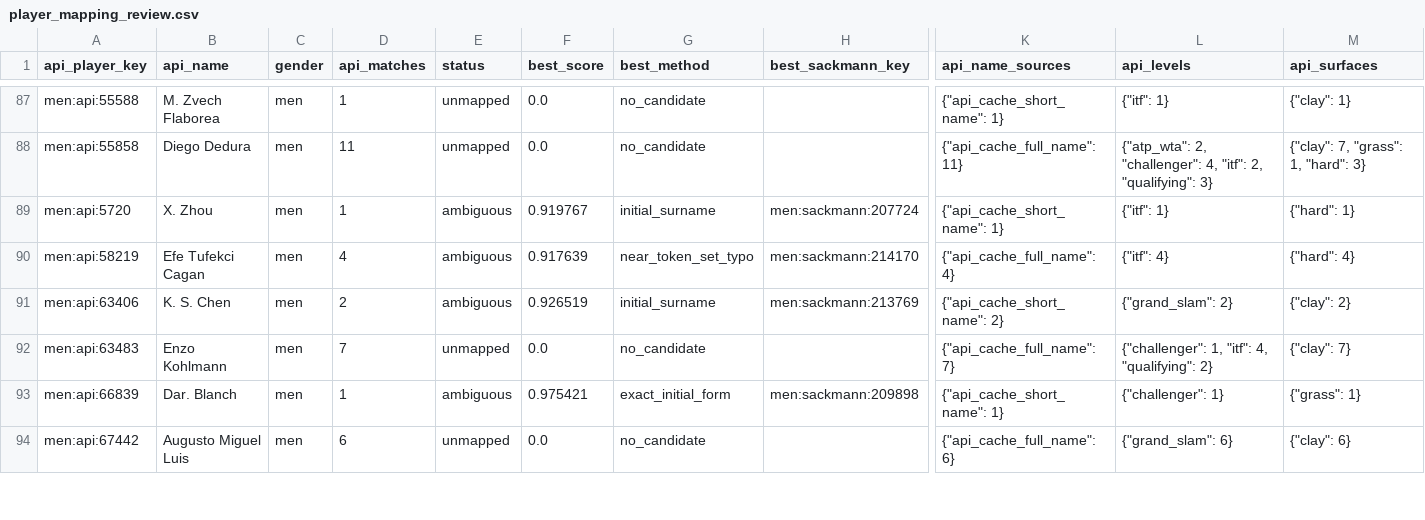
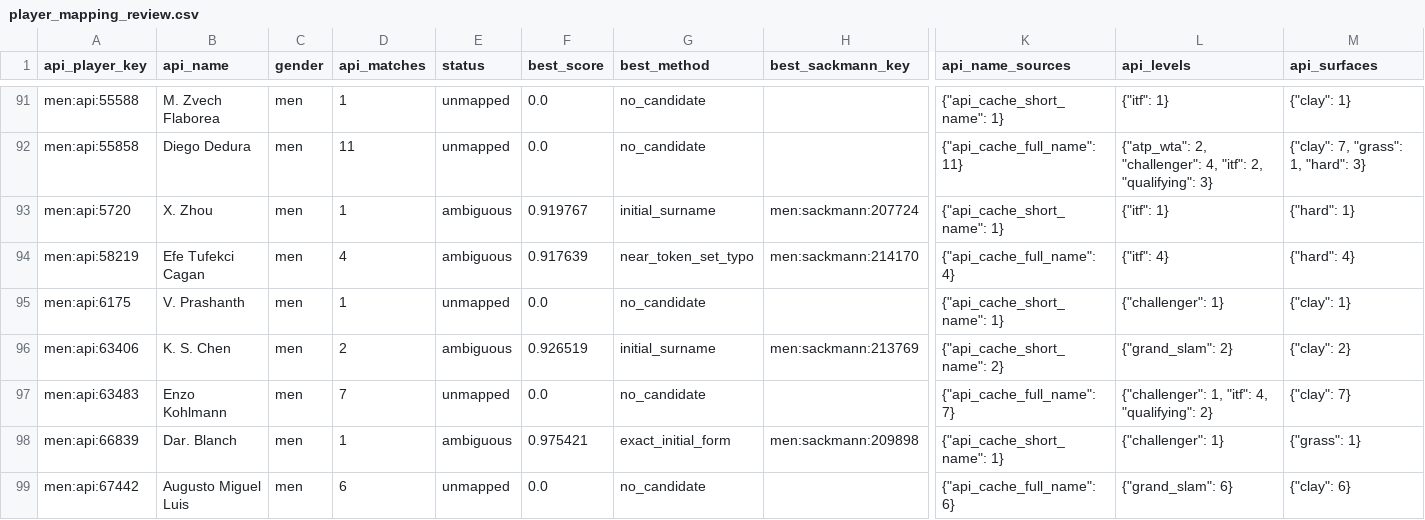
Before and after one commit to jakobm121/TLE, a CSV file: data/reports/api_tennis/player_mapping_review.csv, drawn as a sheet; only a part is shown, gaps mark what is left out; rows hold the shown columns only; the diff covers the shown part only; the diff names each change by its address in the sheet, - before the commit and + after, or states it on an @@ line.

```diff
--- a/data/reports/api_tennis/player_mapping_review.csv
+++ b/data/reports/api_tennis/player_mapping_review.csv
+row 95: men:api:6175 | V. Prashanth | men | 1 | unmapped | 0.0 | no_candidate |  | {"api_cache_short_name": 1} | {"challenger": 1} | {"clay": 1}
```
Also changed, not shown: 6 added rows and 10 edited cells elsewhere in this file, data/reports/api_tennis/player_mapping_candidates.csv, data/reports/canonical/api_merge_skipped.csv, 27 other files.
